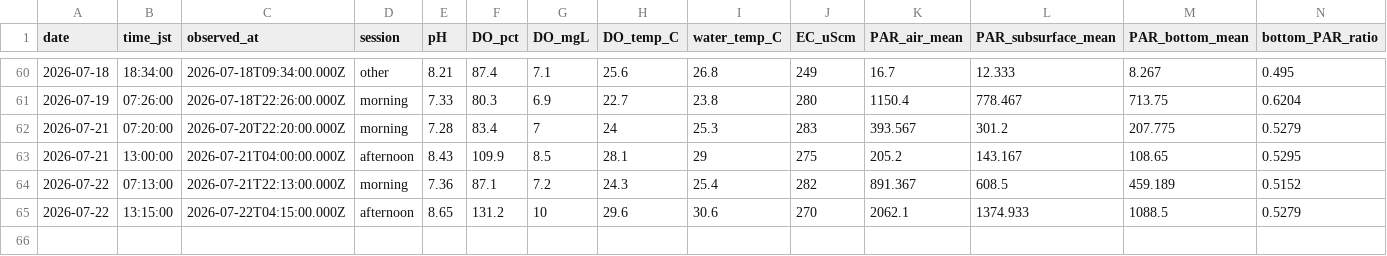
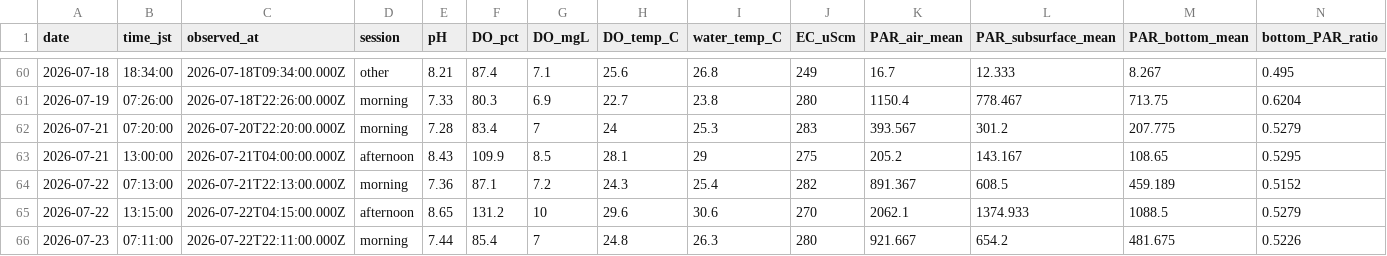
Before and after one commit to hiroshi75/ohgurigawa-water-observatory, a CSV file: data/observations.csv, drawn as a sheet; only a part is shown, gaps mark what is left out; rows hold the shown columns only; the diff names each change by its address in the sheet, - before the commit and + after, or states it on an @@ line.

Commit message:
Publish observation data 2026-07-23

```diff
--- a/data/observations.csv
+++ b/data/observations.csv
+row 66: 2026-07-23 | 07:11:00 | 2026-07-22T22:11:00.000Z | morning | 7.44 | 85.4 | 7 | 24.8 | 26.3 | 280 | 921.667 | 654.2 | 481.675 | 0.5226
```
Also changed, not shown: data/daily_metrics.csv, 7 other files.
